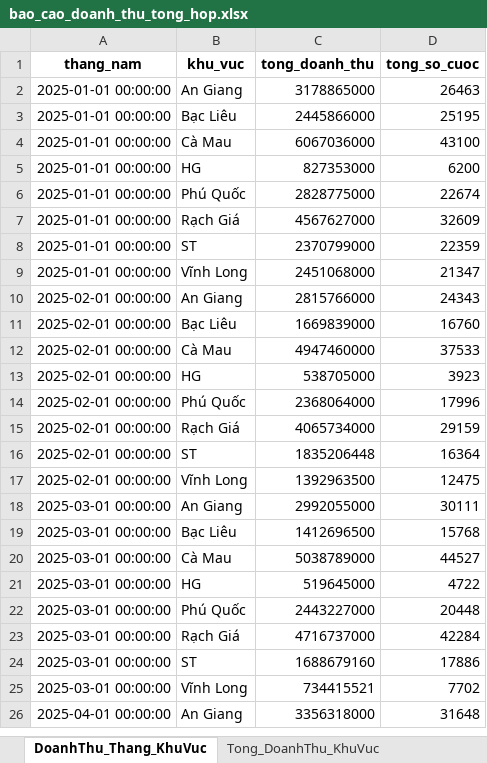
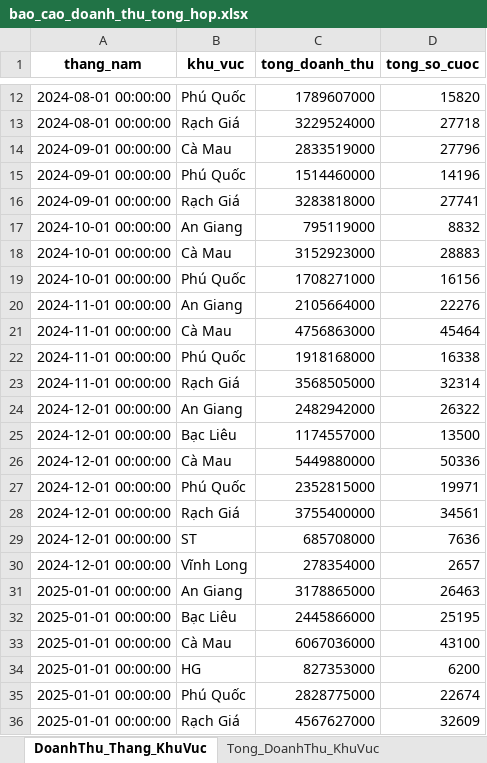
Before and after one commit to MinhReater-hub/dash-namthang-vercel-web, an Excel workbook: output/bao_cao_doanh_thu_tong_hop.xlsx, sheet DoanhThu_Thang_KhuVuc, drawn as a sheet; only a part is shown, gaps mark what is left out; the shorter side is filled out with more unchanged rows; values as stored, in another font and other column widths than the file's, no borders; the diff covers the shown part only; the diff names each change by its address in the sheet, - before the commit and + after, or states it on an @@ line.

```diff
--- a/output/bao_cao_doanh_thu_tong_hop.xlsx (sheet DoanhThu_Thang_KhuVuc)
+++ b/output/bao_cao_doanh_thu_tong_hop.xlsx (sheet DoanhThu_Thang_KhuVuc)
+row 12: 2024-08-01 00:00:00 | Phú Quốc | 1789607000 | 15820
+row 13: 2024-08-01 00:00:00 | Rạch Giá | 3229524000 | 27718
+row 14: 2024-09-01 00:00:00 | Cà Mau | 2833519000 | 27796
+row 15: 2024-09-01 00:00:00 | Phú Quốc | 1514460000 | 14196
+row 16: 2024-09-01 00:00:00 | Rạch Giá | 3283818000 | 27741
+row 17: 2024-10-01 00:00:00 | An Giang | 795119000 | 8832
+row 18: 2024-10-01 00:00:00 | Cà Mau | 3152923000 | 28883
+row 19: 2024-10-01 00:00:00 | Phú Quốc | 1708271000 | 16156
+row 20: 2024-11-01 00:00:00 | An Giang | 2105664000 | 22276
+row 21: 2024-11-01 00:00:00 | Cà Mau | 4756863000 | 45464
+row 22: 2024-11-01 00:00:00 | Phú Quốc | 1918168000 | 16338
+row 23: 2024-11-01 00:00:00 | Rạch Giá | 3568505000 | 32314
+row 24: 2024-12-01 00:00:00 | An Giang | 2482942000 | 26322
+row 25: 2024-12-01 00:00:00 | Bạc Liêu | 1174557000 | 13500
+row 26: 2024-12-01 00:00:00 | Cà Mau | 5449880000 | 50336
+row 27: 2024-12-01 00:00:00 | Phú Quốc | 2352815000 | 19971
+row 28: 2024-12-01 00:00:00 | Rạch Giá | 3755400000 | 34561
+row 29: 2024-12-01 00:00:00 | ST | 685708000 | 7636
+row 30: 2024-12-01 00:00:00 | Vĩnh Long | 278354000 | 2657
```
Also changed, not shown: 37 added rows elsewhere in this sheet, sheet DoanhThu_LH_KV_Thang, sheet HopDong_KV_Thang, sheet DoanhThu_LH_Thang, sheet DoanhThu_LH_KhuVuc, sheet TOP10_Vĩnh Long, sheet TOP10_Rạch Giá, 12 more sheets, other sheet tabs.
